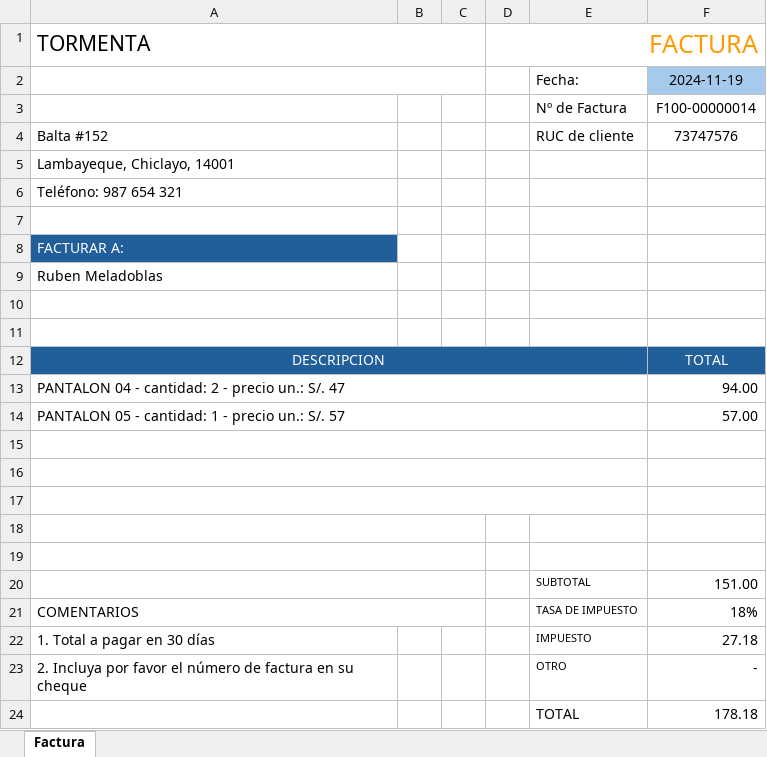
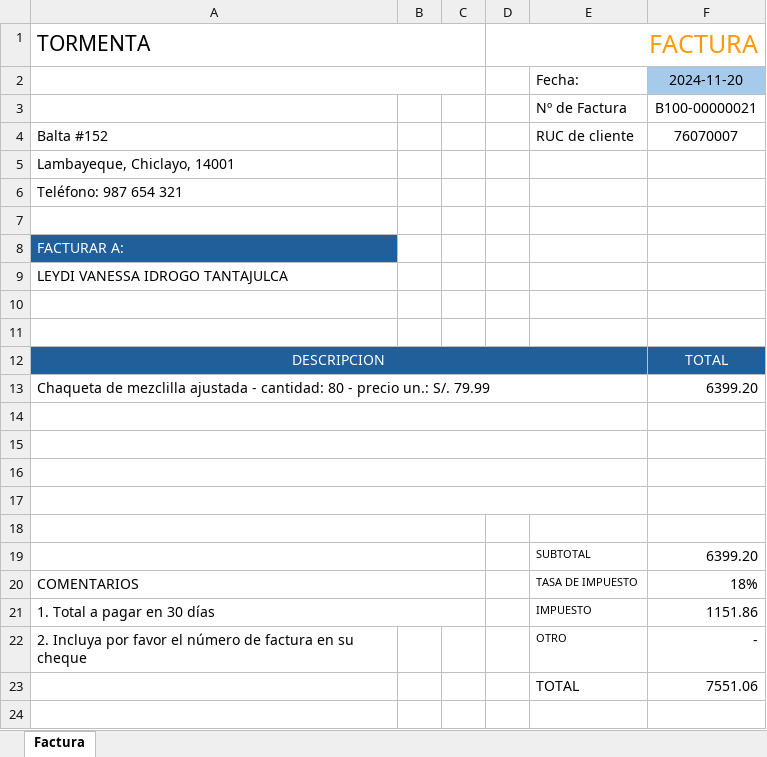
Before and after one commit to ryushade/CONTABILIDAD_PROYECTO, an Excel workbook: app/static/PDF/factura2_copia.xlsx, sheet Factura, drawn as a sheet; values as stored, in another font and other column widths than the file's, no borders; removed rows and columns are numbered as before the commit, all else as after; the diff names each change by its address in the sheet, - before the commit and + after, or states it on an @@ line.

```diff
--- a/app/static/PDF/factura2_copia.xlsx (sheet Factura)
+++ b/app/static/PDF/factura2_copia.xlsx (sheet Factura)
-F2: 2024-11-19
+F2: 2024-11-20
-F3: F100-00000014
+F3: B100-00000021
-F4: 73747576
+F4: 76070007
-A9 (TORMENTA): Ruben Meladoblas
+A9 (TORMENTA): LEYDI VANESSA IDROGO TANTAJULCA
-row 13: PANTALON 04 - cantidad: 2 - precio un.: S/. 47 |  |  |  |  | 94.00
-row 14: PANTALON 05 - cantidad: 1 - precio un.: S/. 57 |  |  |  |  | 57.00
+row 13: Chaqueta de mezclilla ajustada - cantidad: 80 - precio un.: S/. 79.99 |  |  |  |  | 6399.20
-A18:C18 merged
+A17:E17 merged
-F19: 151.00
+F19: 6399.20
+A21:C21 merged
-F21: 27.18
+F21: 1151.86
-F23: 178.18
+F23: 7551.06
```
Also changed, not shown: 6 other files.
